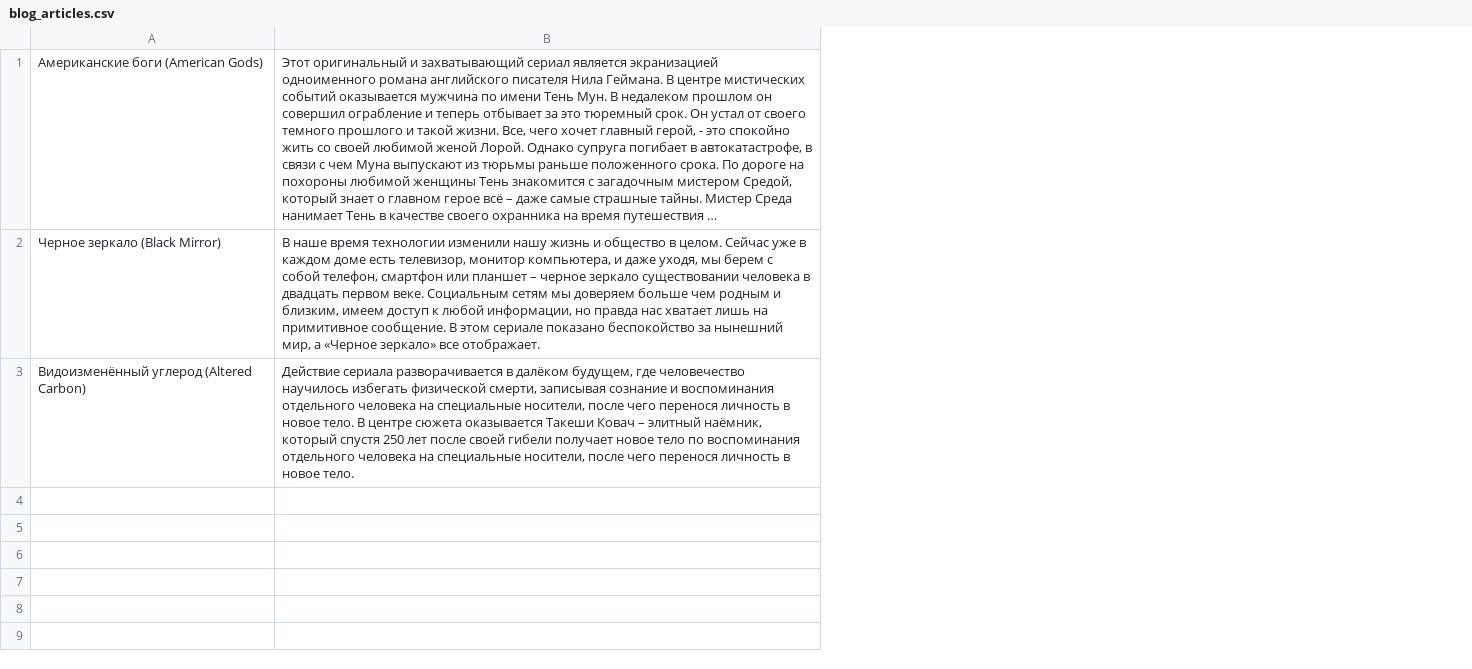
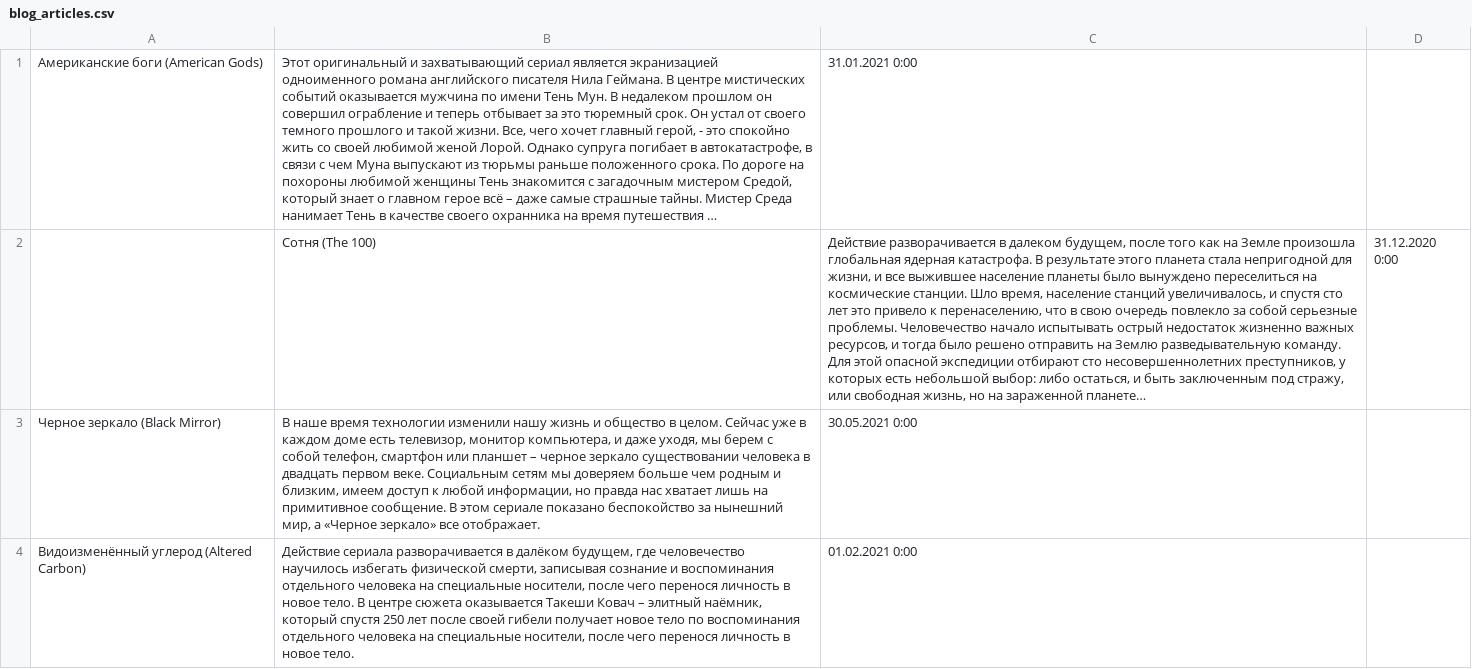
Before and after one commit to VitalyGalperin/python_django, a CSV file: 09_Files/blog_articles.csv, drawn as a sheet; long unchanged cells end in …; addresses are those after the commit; the diff names each change by its address in the sheet, - before the commit and + after, or states it on an @@ line.

```diff
--- a/09_Files/blog_articles.csv
+++ b/09_Files/blog_articles.csv
+column C, row 1: 31.01.2021 0:00; rows 3-4: 30.05.2021 0:00 | 01.02.2021 0:00
+column D, empty
+row 2:  | Сотня (The 100) | Действие разворачивается в далеком будущем, после того как на Земле произошла глобальная ядерная катастрофа. В результате этого планета стала непригодной для жизни, и все выжившее население планеты было вынуждено переселиться на космические станции. Шло время, население станций увеличивалось, и спустя сто лет это привело к перенаселению, что в свою очередь повлекло за собой серьезные проблемы. Человечество начало испытывать острый недостаток жизненно важных ресурсов, и тогда было решено отправить на Землю разведывательную команду. Для этой опасной экспедиции отбирают сто несовершеннолетних преступников, у которых есть небольшой выбор: либо остаться, и быть заключенным под стражу, или свободная жизнь, но на зараженной планете… | 31.12.2020 0:00
```
Also changed, not shown: 4 other files.
